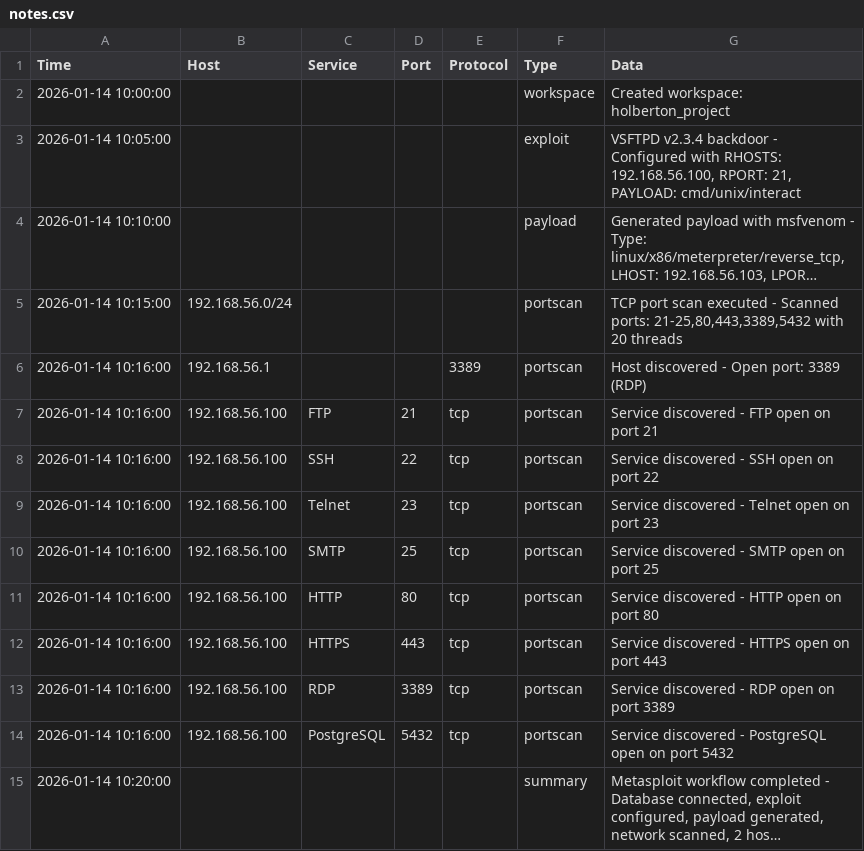
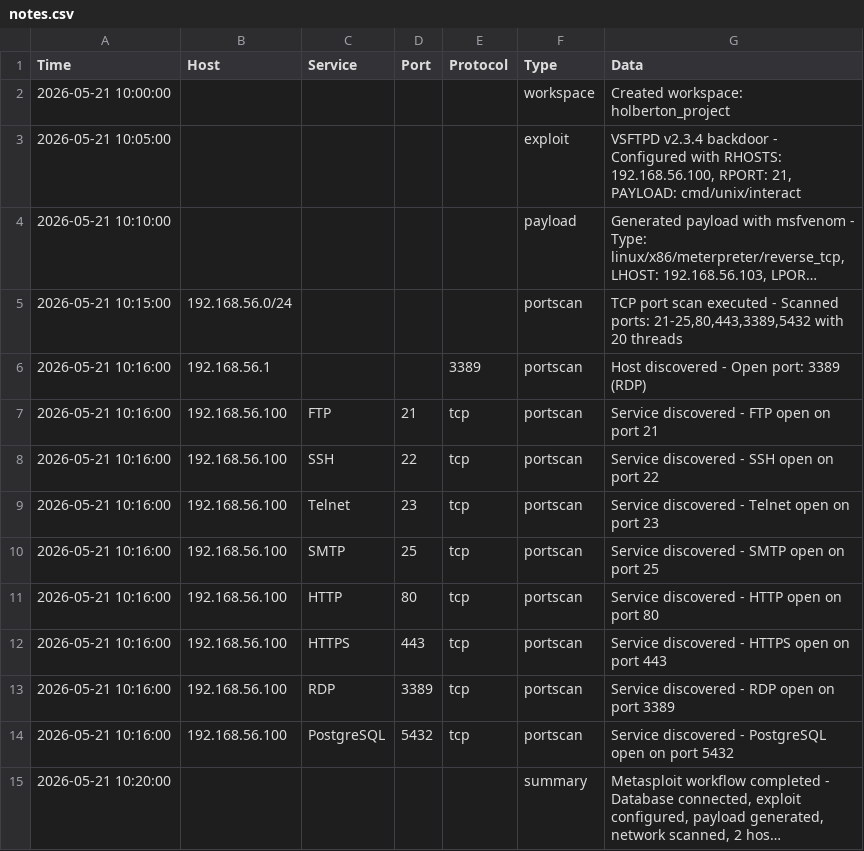
Before and after one commit to Velatryx/holbertonschool-cyber_security, a CSV file: vulnerability_research_exploitation/0x03_metasploit_basics/notes.csv, drawn as a sheet; long unchanged cells end in …; the diff names each change by its address in the sheet, - before the commit and + after, or states it on an @@ line.

Commit message:
Update notes.csv

```diff
--- a/vulnerability_research_exploitation/0x03_metasploit_basics/notes.csv
+++ b/vulnerability_research_exploitation/0x03_metasploit_basics/notes.csv
-A2 (Time): 2026-01-14 10:00:00
+A2 (Time): 2026-05-21 10:00:00
-A3 (Time): 2026-01-14 10:05:00
+A3 (Time): 2026-05-21 10:05:00
-A4 (Time): 2026-01-14 10:10:00
+A4 (Time): 2026-05-21 10:10:00
-A5 (Time): 2026-01-14 10:15:00
+A5 (Time): 2026-05-21 10:15:00
-A6:A14 (Time): 2026-01-14 10:16:00
+A6:A14 (Time): 2026-05-21 10:16:00
-A15 (Time): 2026-01-14 10:20:00
+A15 (Time): 2026-05-21 10:20:00
```
